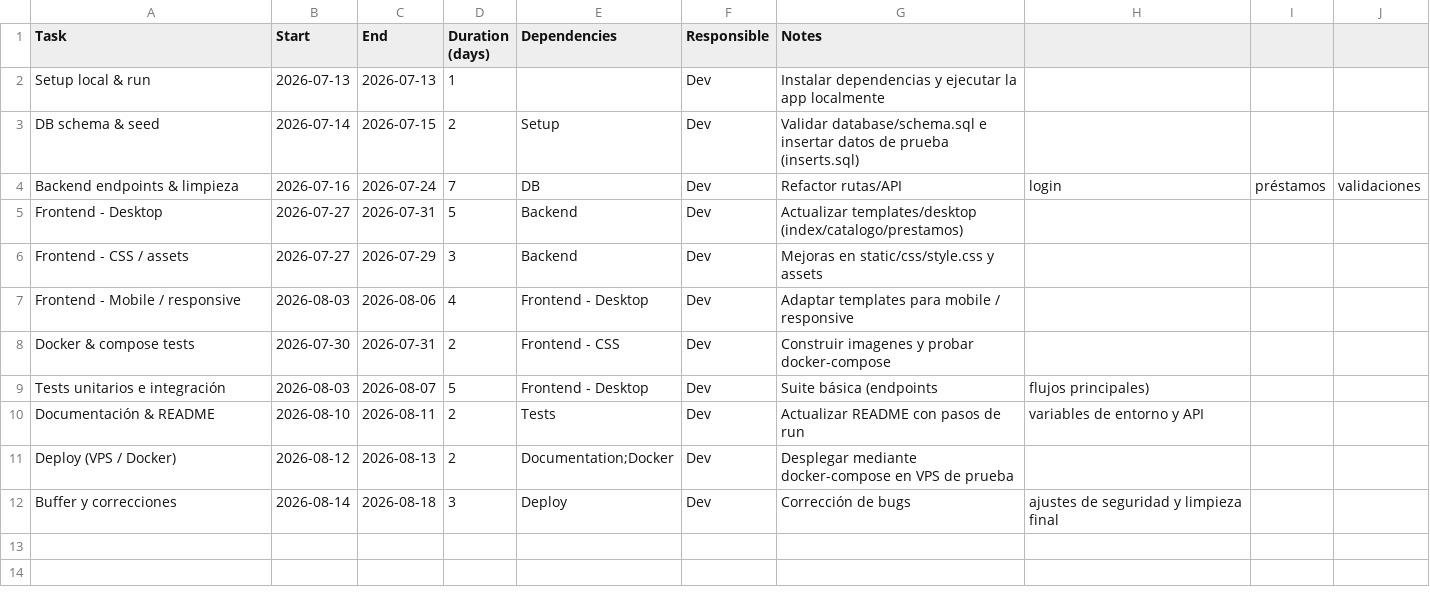
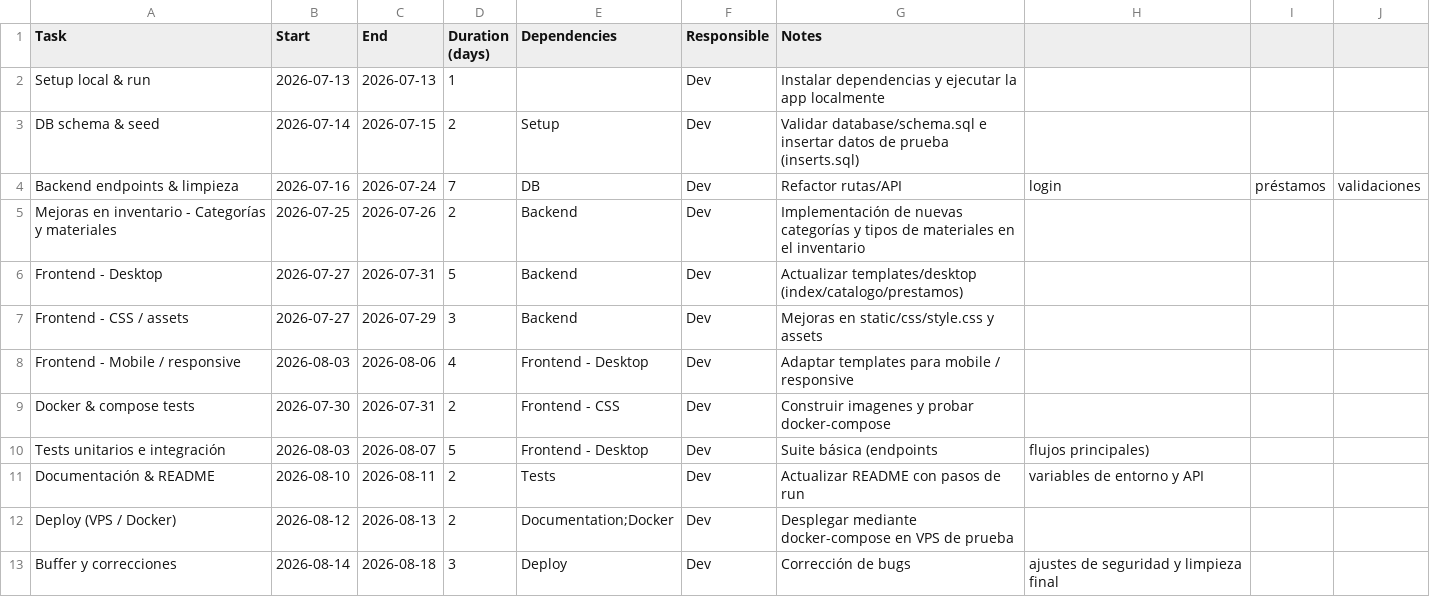
Before and after one commit to Sebastia1111/Biblioteca-IngSoftware-, a CSV file: project-plan/gantt_estimada.csv, drawn as a sheet; the diff names each change by its address in the sheet, - before the commit and + after, or states it on an @@ line.

Commit message:
Agregar tarea: Mejoras en inventario - Categorías y materiales (2026-07-25 a 2026-07-26)

```diff
--- a/project-plan/gantt_estimada.csv
+++ b/project-plan/gantt_estimada.csv
+row 5: Mejoras en inventario - Categorías y materiales | 2026-07-25 | 2026-07-26 | 2 | Backend | Dev | Implementación de nuevas categorías y tipos de materiales en el inventario
```
